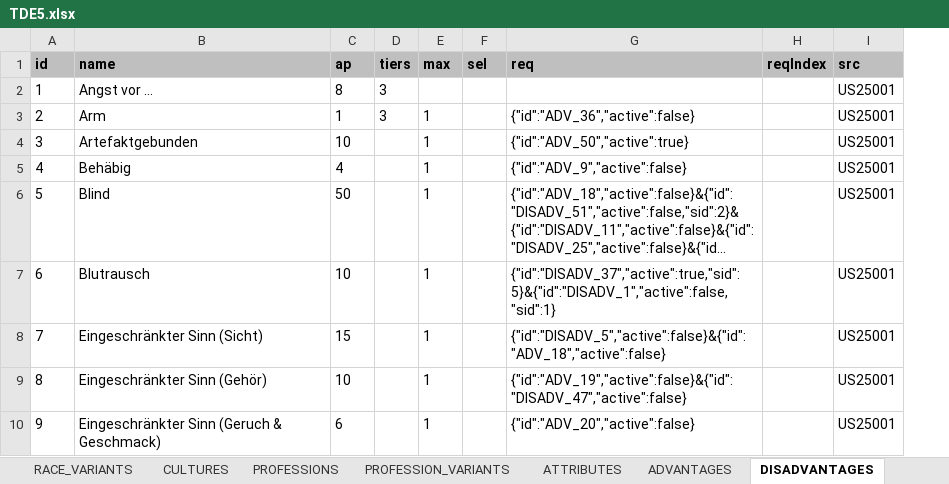
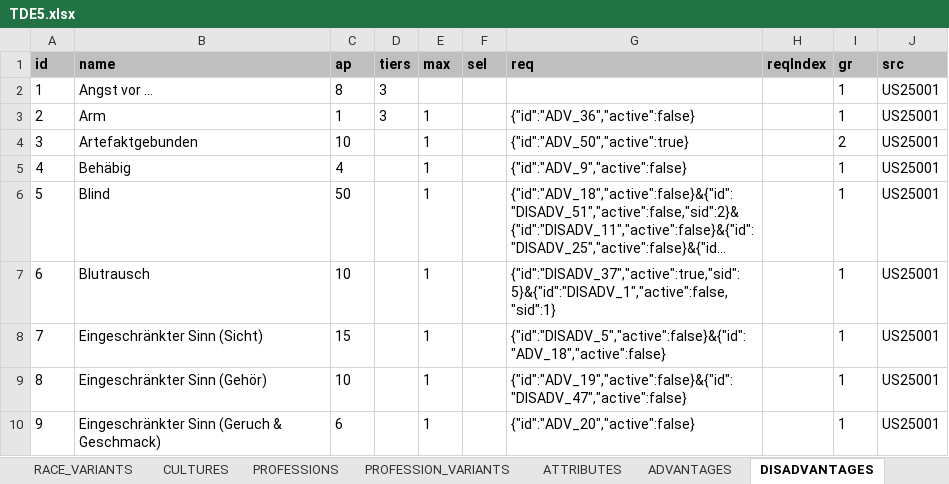
Before and after one commit to elyukai/optolith-client, an Excel workbook: src/data/TDE5.xlsx, sheet DISADVANTAGES, drawn as a sheet; only a part is shown; long unchanged cells end in …; values as stored, in another font and other column widths than the file's, no borders; table styles not drawn; the diff names each change by its address in the sheet, - before the commit and + after, or states it on an @@ line.

```diff
--- a/src/data/TDE5.xlsx (sheet DISADVANTAGES)
+++ b/src/data/TDE5.xlsx (sheet DISADVANTAGES)
+column I (gr), rows 2-10: 1 | 1 | 2 | 1 | 1 | 1 | 1 | 1 | 1
```
Also changed, not shown: sheet ADVANTAGES, sheet SPECIAL_ABILITIES, 35 other files.
